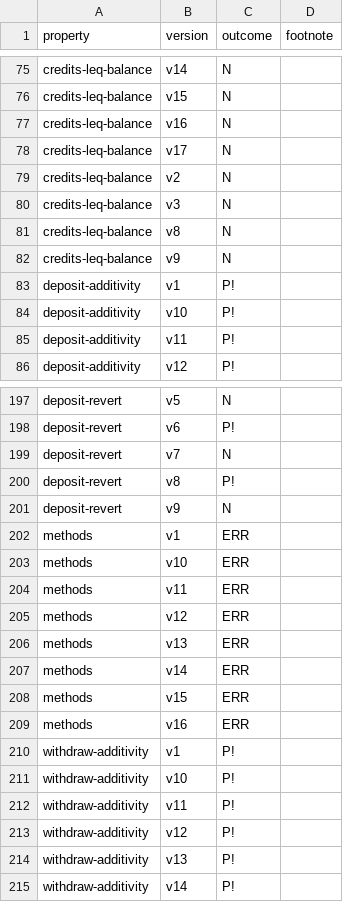
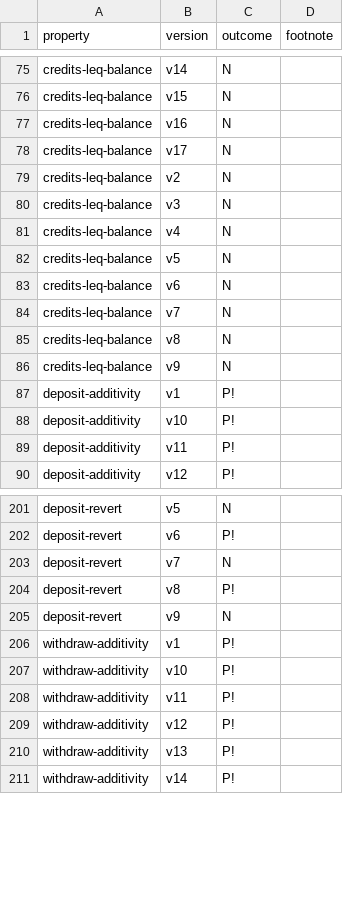
Before and after one commit to fiaravia/contracts-verification-benchmark, a CSV file: contracts/bank/certora.csv, drawn as a sheet; only a part is shown, gaps mark what is left out.

Commit message:
bank: experiments

```diff
--- a/contracts/bank/certora.csv
+++ b/contracts/bank/certora.csv
@@ -80,2 +80,6 @@ credits-leq-balance,v2,N
 credits-leq-balance,v3,N
+credits-leq-balance,v4,N
+credits-leq-balance,v5,N
+credits-leq-balance,v6,N
+credits-leq-balance,v7,N
 credits-leq-balance,v8,N
@@ -201,10 +205,2 @@ deposit-revert,v8,P!
 deposit-revert,v9,N
-methods,v1,ERR
-methods,v10,ERR
-methods,v11,ERR
-methods,v12,ERR
-methods,v13,ERR
-methods,v14,ERR
-methods,v15,ERR
-methods,v16,ERR
 withdraw-additivity,v1,P!
```
